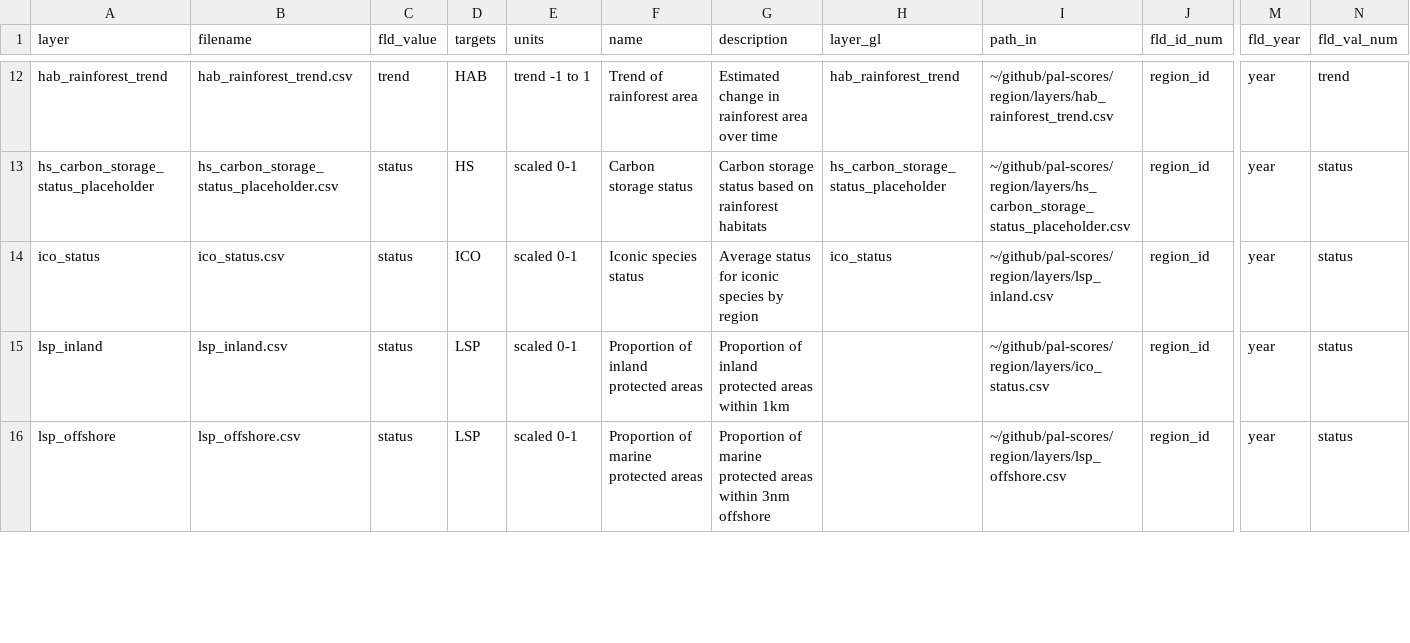
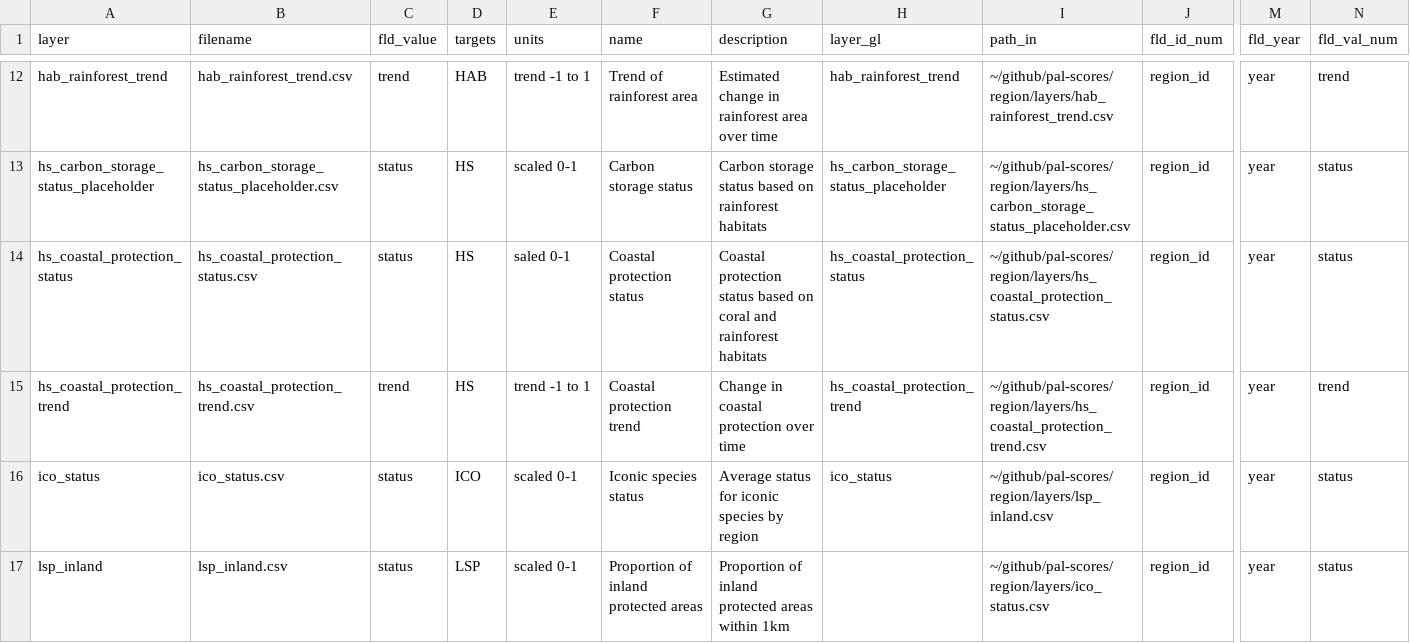
Before and after one commit to OHI-4site/pal-scores, a CSV file: region/layers.csv, drawn as a sheet; only a part is shown, gaps mark what is left out; the shorter side is filled out with more unchanged rows; rows hold the shown columns only; the diff names each change by its address in the sheet, - before the commit and + after, or states it on an @@ line.

Commit message:
Updated coastal protection layers

```diff
--- a/region/layers.csv
+++ b/region/layers.csv
+row 14: hs_coastal_protection_status | hs_coastal_protection_status.csv | status | HS | saled 0-1 | Coastal protection status | Coastal protection status based on coral and rainforest habitats | hs_coastal_protection_status | ~/github/pal-scores/region/layers/hs_coastal_protection_status.csv | region_id | year | status
+row 15: hs_coastal_protection_trend | hs_coastal_protection_trend.csv | trend | HS | trend -1 to 1 | Coastal protection trend | Change in coastal protection over time | hs_coastal_protection_trend | ~/github/pal-scores/region/layers/hs_coastal_protection_trend.csv | region_id | year | trend
```
Also changed, not shown: region/conf/scenario_data_years.csv, 3 other files.
